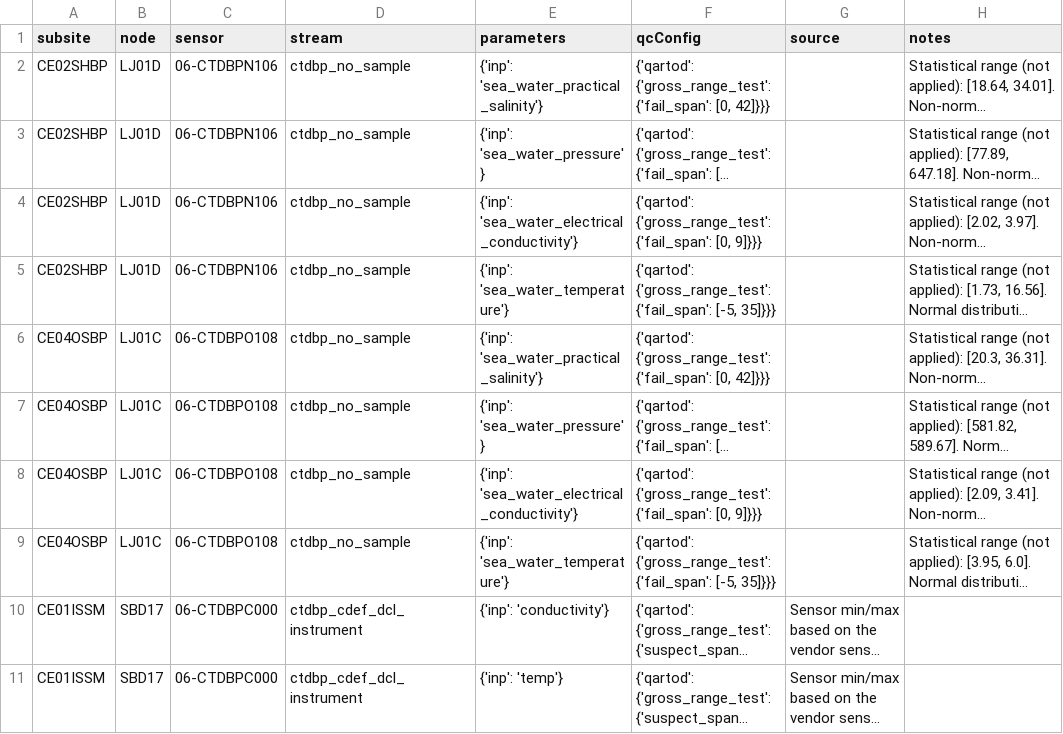
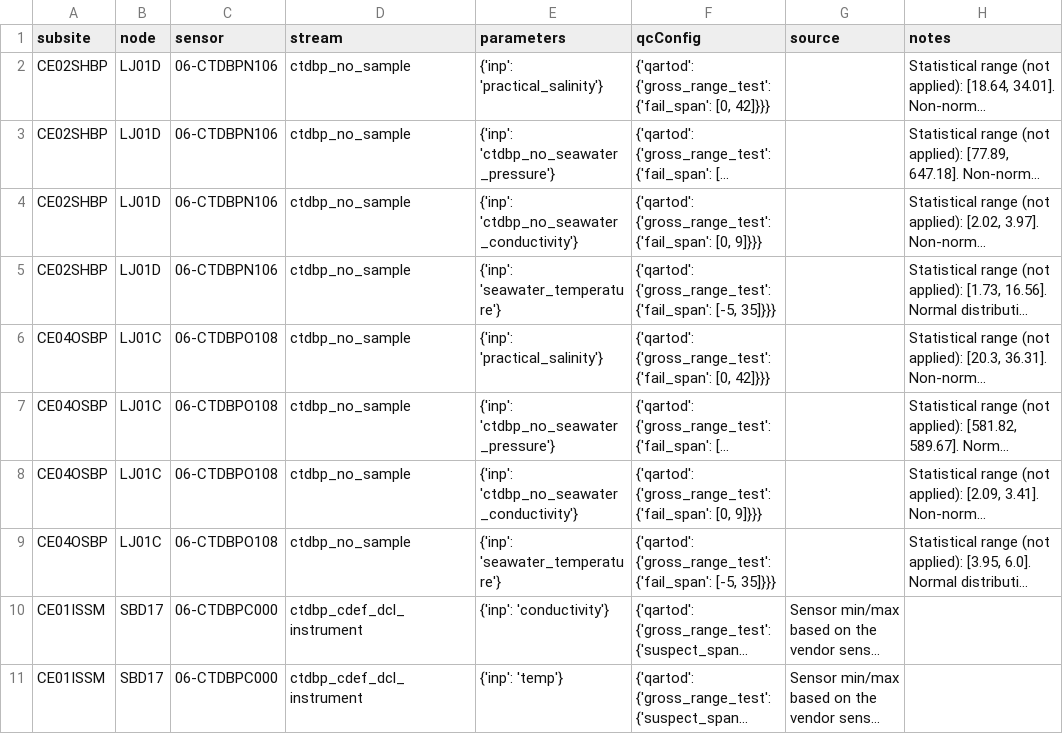
Before and after one commit to jdduprey/qc-lookup, a CSV file: qartod/ctdbp/ctdbp_qartod_gross_range_test_values.csv, drawn as a sheet; only a part is shown; long unchanged cells end in …; the diff names each change by its address in the sheet, - before the commit and + after, or states it on an @@ line.

```diff
--- a/qartod/ctdbp/ctdbp_qartod_gross_range_test_values.csv
+++ b/qartod/ctdbp/ctdbp_qartod_gross_range_test_values.csv
-E2 (parameters): {'inp': 'sea_water_practical_salinity'}
+E2 (parameters): {'inp': 'practical_salinity'}
-E3 (parameters): {'inp': 'sea_water_pressure'}
+E3 (parameters): {'inp': 'ctdbp_no_seawater_pressure'}
-E4 (parameters): {'inp': 'sea_water_electrical_conductivity'}
+E4 (parameters): {'inp': 'ctdbp_no_seawater_conductivity'}
-E5 (parameters): {'inp': 'sea_water_temperature'}
+E5 (parameters): {'inp': 'seawater_temperature'}
-E6 (parameters): {'inp': 'sea_water_practical_salinity'}
+E6 (parameters): {'inp': 'practical_salinity'}
-E7 (parameters): {'inp': 'sea_water_pressure'}
+E7 (parameters): {'inp': 'ctdbp_no_seawater_pressure'}
-E8 (parameters): {'inp': 'sea_water_electrical_conductivity'}
+E8 (parameters): {'inp': 'ctdbp_no_seawater_conductivity'}
-E9 (parameters): {'inp': 'sea_water_temperature'}
+E9 (parameters): {'inp': 'seawater_temperature'}
```
Also changed, not shown: qartod/adcp/adcp_qartod_gross_range_test_values.csv, qartod/ctdbp/ctdbp_qartod_climatology_test_values.csv, 3 other files.
